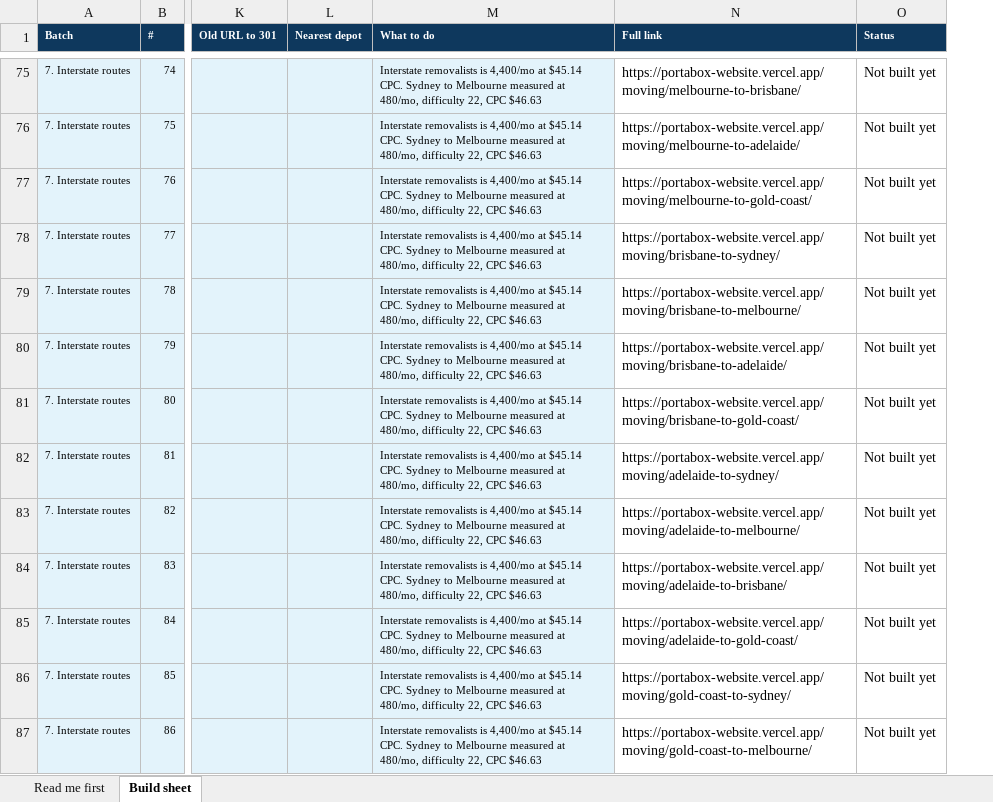
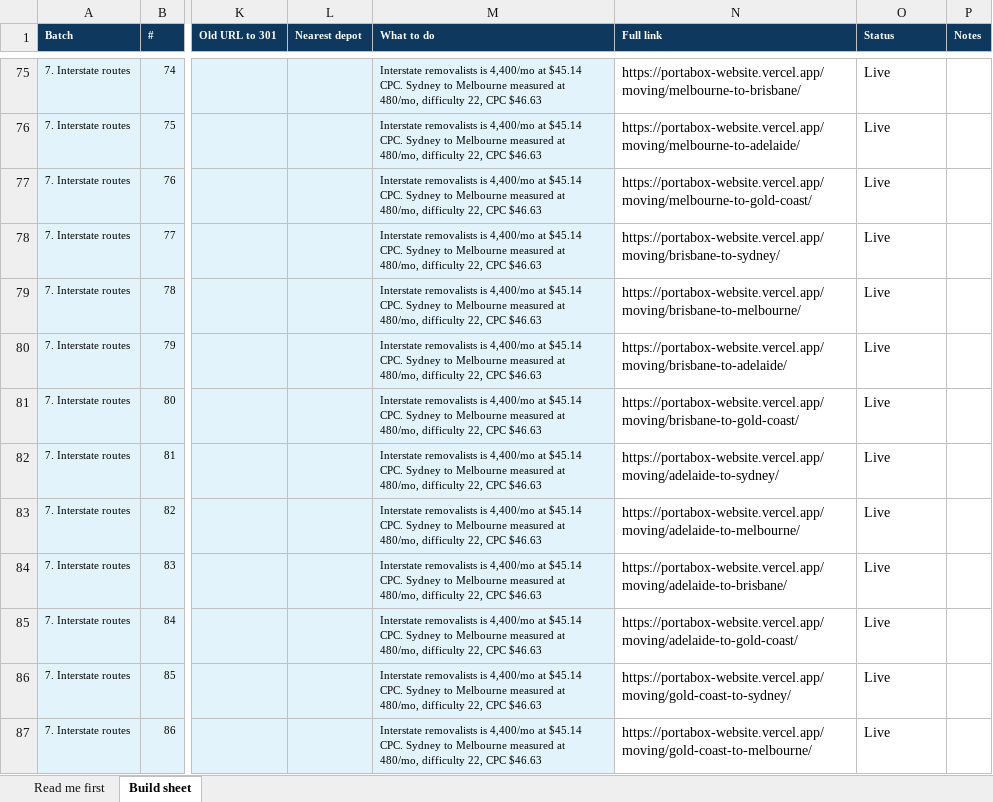
Before and after one commit to lachlanhetherington/portabox-website, an Excel workbook: Portabox-SEO-Build-Sheet (updated).xlsx, sheet Build sheet, drawn as a sheet; only a part is shown, gaps mark what is left out; values as stored, in another font and other column widths than the file's, no borders; charts and pictures not drawn; the diff covers the shown part only; the diff names each change by its address in the sheet, - before the commit and + after, or states it on an @@ line.

```diff
--- a/Portabox-SEO-Build-Sheet (updated).xlsx (sheet Build sheet)
+++ b/Portabox-SEO-Build-Sheet (updated).xlsx (sheet Build sheet)
+column P (Notes), empty
-O75:O87 (Status): Not built yet
+O75:O87 (Status): Live
```
Also changed, not shown: 61 edited cells elsewhere in this sheet, Portabox-SEO-Build-Sheet.xlsx, 1 other file.
